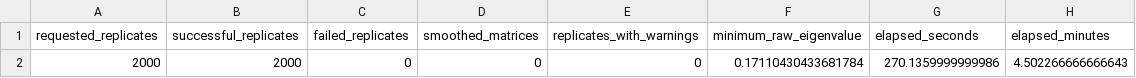
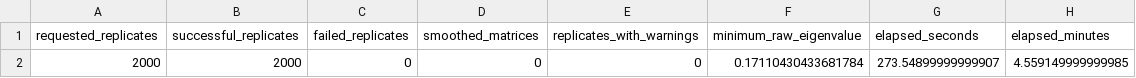
Before and after one commit to shane-hodson/phq9-psychometric-analysis, a CSV file: tables/phq9_reliability_bootstrap_diagnostics.csv, drawn as a sheet.

```diff
--- a/tables/phq9_reliability_bootstrap_diagnostics.csv
+++ b/tables/phq9_reliability_bootstrap_diagnostics.csv
@@ -1,2 +1,2 @@
 requested_replicates,successful_replicates,failed_replicates,smoothed_matrices,replicates_with_warnings,minimum_raw_eigenvalue,elapsed_seconds,elapsed_minutes
-2000,2000,0,0,0,0.17110430433681784,270.1359999999986,4.502266666666643
+2000,2000,0,0,0,0.17110430433681784,273.54899999999907,4.559149999999985
```
Also changed, not shown: 8 other files.
